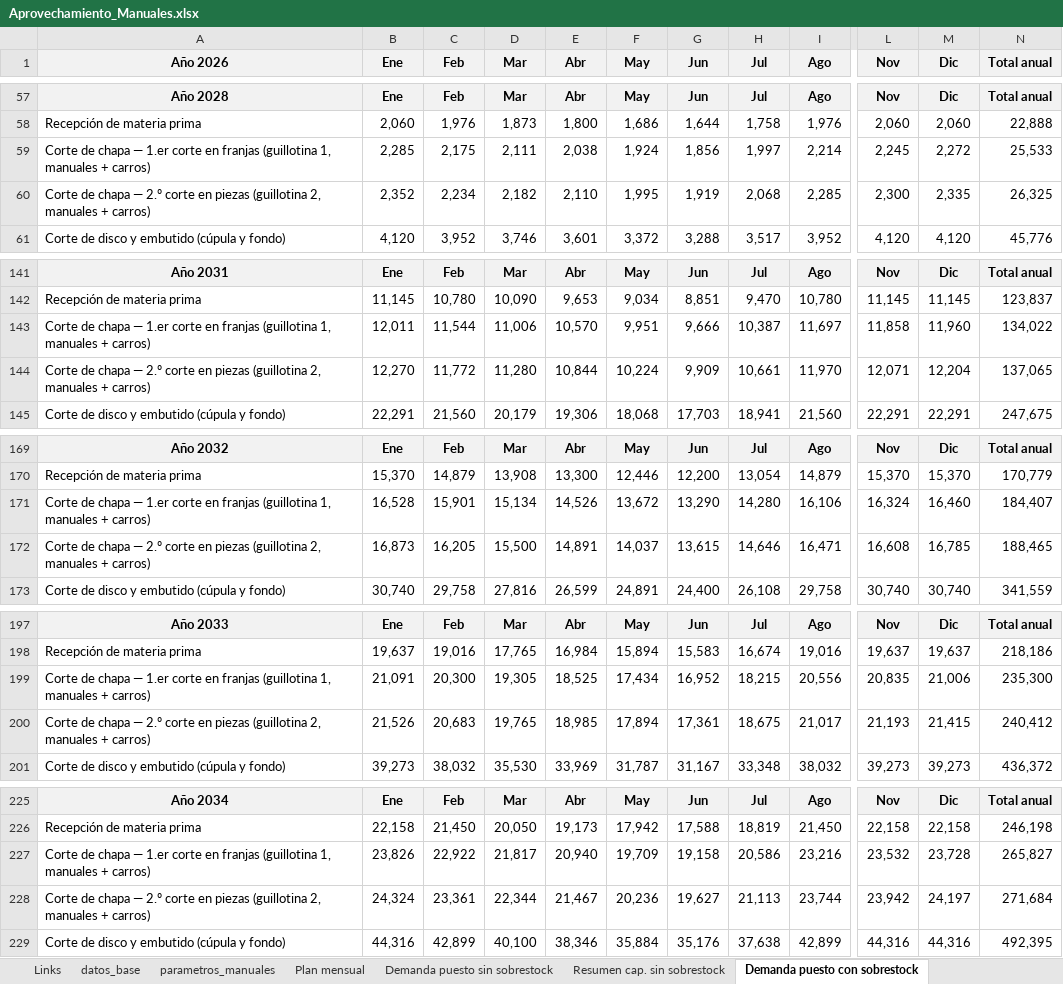
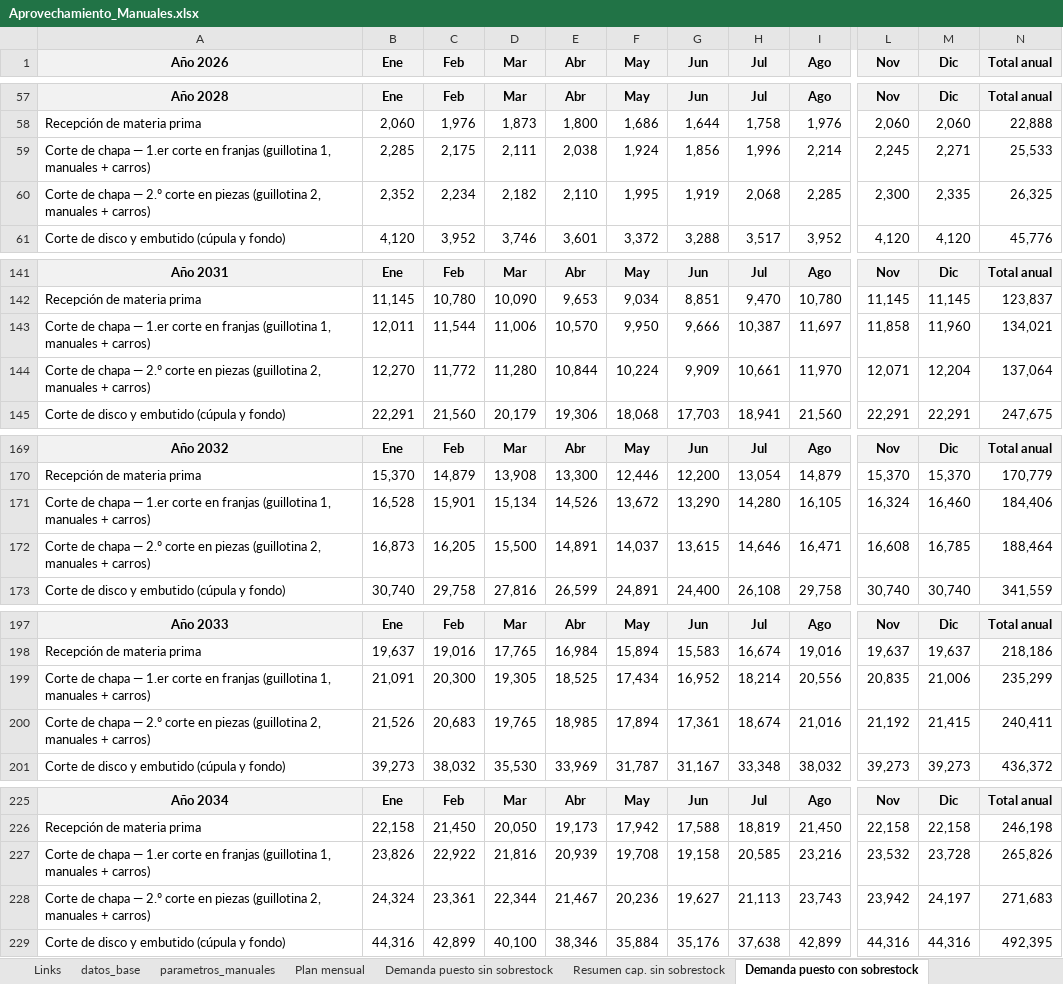
Before and after one commit to TadeoSinay/planos_industrial_flama, an Excel workbook: salida/Aprovechamiento_Manuales.xlsx, sheet Demanda puesto con sobrestock, drawn as a sheet; only a part is shown, gaps mark what is left out; values as stored, in another font and other column widths than the file's, no borders; the diff covers the shown part only; the diff names each change by its address in the sheet, - before the commit and + after, or states it on an @@ line.

```diff
--- a/salida/Aprovechamiento_Manuales.xlsx (sheet Demanda puesto con sobrestock)
+++ b/salida/Aprovechamiento_Manuales.xlsx (sheet Demanda puesto con sobrestock)
-H59 (Jul): 1,997
+H59 (Jul): 1,996
-M59 (Dic): 2,272
+M59 (Dic): 2,271
-F143 (May): 9,951
+F143 (May): 9,950
-N143 (Total anual): 134,022
+N143 (Total anual): 134,021
-N144 (Total anual): 137,065
+N144 (Total anual): 137,064
-I171 (Ago): 16,106
+I171 (Ago): 16,105
-N171 (Total anual): 184,407
+N171 (Total anual): 184,406
-N172 (Total anual): 188,465
+N172 (Total anual): 188,464
-H199 (Jul): 18,215
+H199 (Jul): 18,214
-N199 (Total anual): 235,300
+N199 (Total anual): 235,299
-H200 (Jul): 18,675
+H200 (Jul): 18,674
-I200 (Ago): 21,017
+I200 (Ago): 21,016
-L200 (Nov): 21,193
+L200 (Nov): 21,192
-N200 (Total anual): 240,412
+N200 (Total anual): 240,411
-D227 (Mar): 21,817
+D227 (Mar): 21,816
-E227 (Abr): 20,940
+E227 (Abr): 20,939
-F227 (May): 19,709
+F227 (May): 19,708
-H227 (Jul): 20,586
+H227 (Jul): 20,585
-N227 (Total anual): 265,827
+N227 (Total anual): 265,826
-I228 (Ago): 23,744
+I228 (Ago): 23,743
-N228 (Total anual): 271,684
+N228 (Total anual): 271,683
```
Also changed, not shown: 4 edited cells elsewhere in this sheet, sheet Links, sheet parametros_manuales, sheet Demanda puesto sin sobrestock, salida/Analisis_alternativas_corte_chapa.xlsx, salida/Aprovechamiento_Carros.xlsx, 4 other files.
